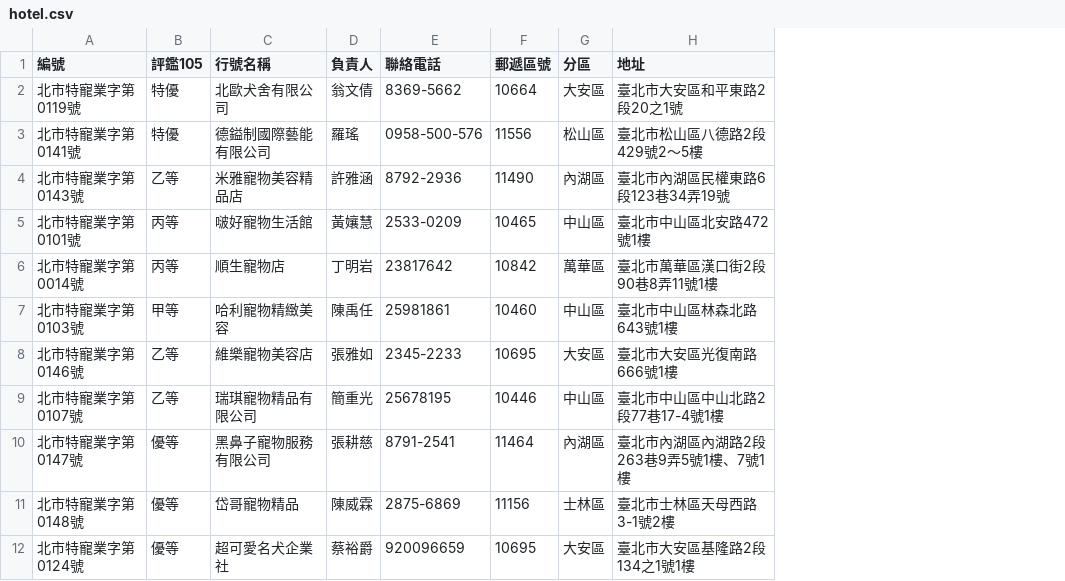
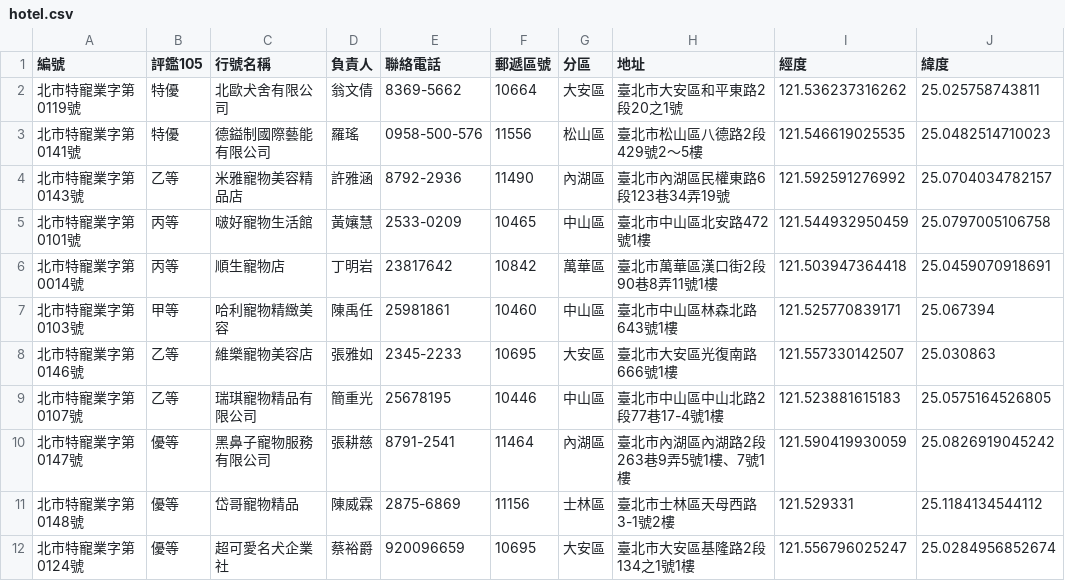
Before and after one commit to LeBronWilly/FeedPet, a CSV file: FeedPet/hotel/hotel.csv, drawn as a sheet; only a part is shown; the diff names each change by its address in the sheet, - before the commit and + after, or states it on an @@ line.

```diff
--- a/FeedPet/hotel/hotel.csv
+++ b/FeedPet/hotel/hotel.csv
+column I (經度), rows 2-12: 121.536237316262 | 121.546619025535 | 121.592591276992 | 121.544932950459 | 121.503947364418 | 121.525770839171 | 121.557330142507 | 121.523881615183 | 121.590419930059 | 121.529331 | 121.556796025247
+column J (緯度), rows 2-12: 25.025758743811 | 25.0482514710023 | 25.0704034782157 | 25.0797005106758 | 25.0459070918691 | 25.067394 | 25.030863 | 25.0575164526805 | 25.0826919045242 | 25.1184134544112 | 25.0284956852674
```
Also changed, not shown: 8 other files.
